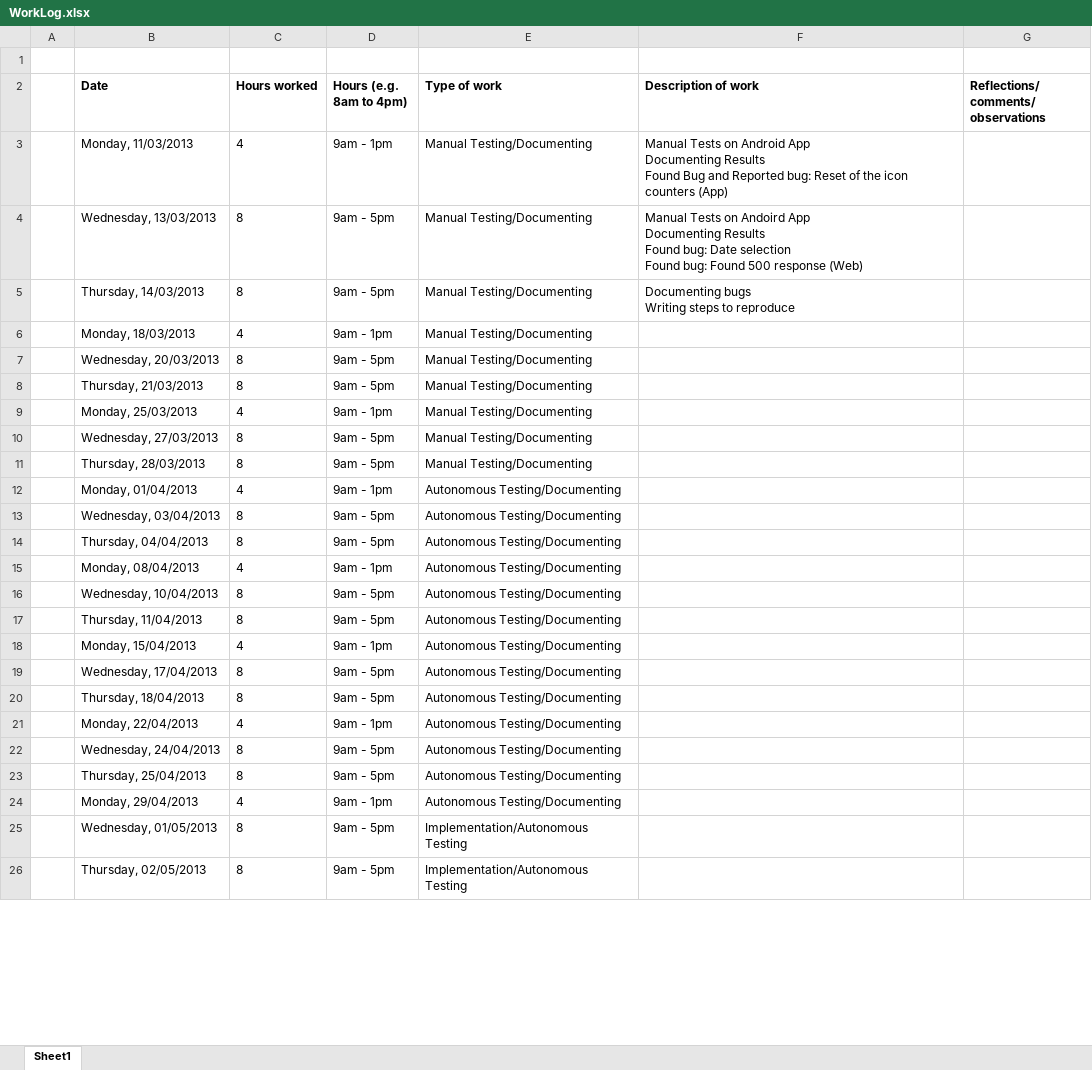
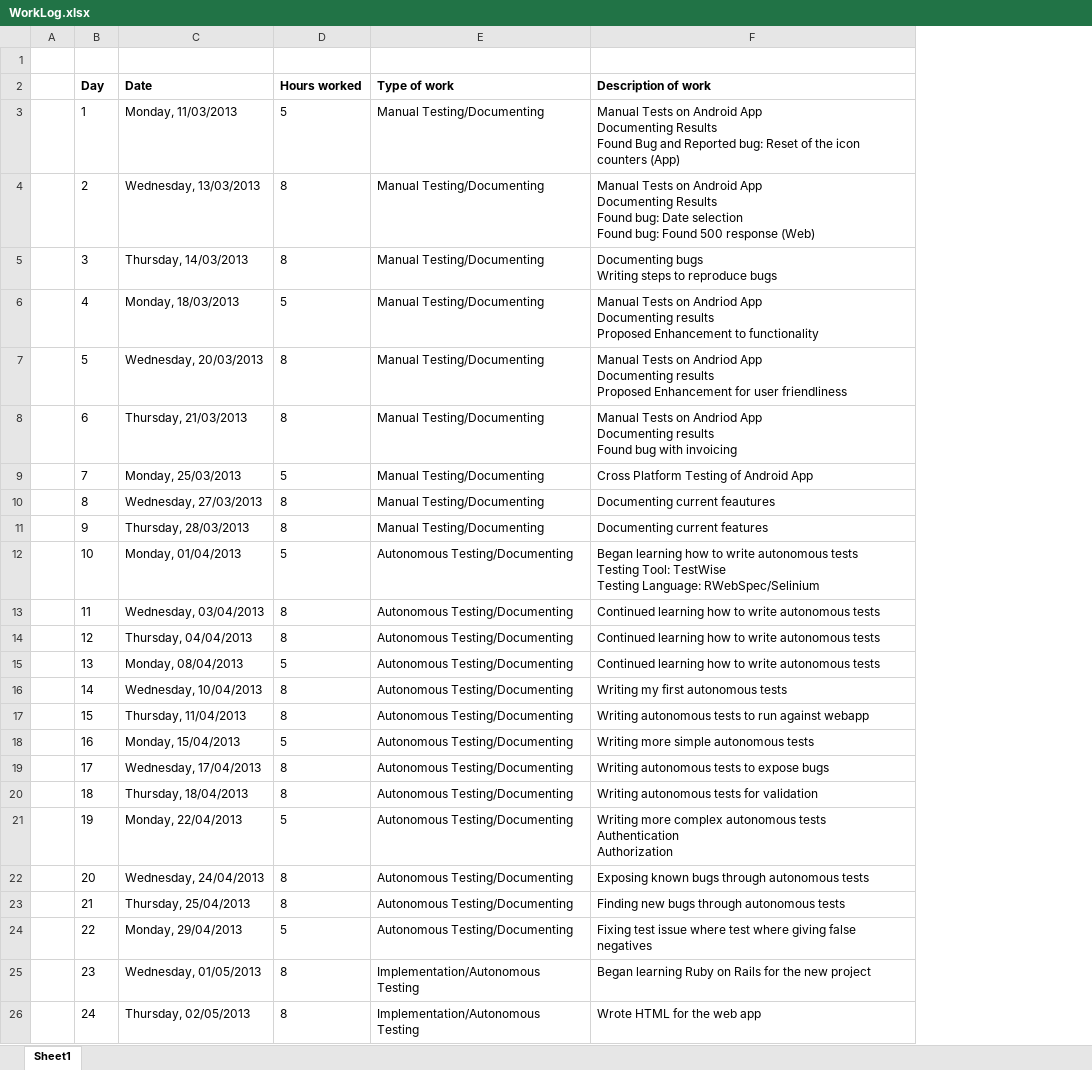
Before and after one commit to frankieferr/A-Uni, an Excel workbook: SEB701/WorkLog.xlsx, sheet Sheet1, drawn as a sheet; only a part is shown; values as stored, in another font and other column widths than the file's, no borders; removed rows and columns are numbered as before the commit, all else as after; ↵ is a line break in a cell; the diff covers the shown part only; the diff names each change by its address in the sheet, - before the commit and + after, or states it on an @@ line.

```diff
--- a/SEB701/WorkLog.xlsx (sheet Sheet1)
+++ b/SEB701/WorkLog.xlsx (sheet Sheet1)
+column B (Day), rows 3-26: 1 | 2 | 3 | 4 | 5 | 6 | 7 | 8 | 9 | 10 | 11 | 12 | 13 | 14 | 15 | 16 | 17 | 18 | 19 | 20 | 21 | 22 | 23 | 24
-column D (Hours (e.g. 8am to 4pm)), rows 3-26: 9am - 1pm | 9am - 5pm | 9am - 5pm | 9am - 1pm | 9am - 5pm | 9am - 5pm | 9am - 1pm | 9am - 5pm | 9am - 5pm | 9am - 1pm | 9am - 5pm | 9am - 5pm | 9am - 1pm | 9am - 5pm | 9am - 5pm | 9am - 1pm | 9am - 5pm | 9am - 5pm | 9am - 1pm | 9am - 5pm | 9am - 5pm | 9am - 1pm | 9am - 5pm | 9am - 5pm
-column G, row 2: Reflections/ comments/ observations
-D3 (Hours worked): 4
+D3 (Hours worked): 5
-F4 (Description of work): …Tests on Andoird App ↵ Documenting…
+F4 (Description of work): …Tests on Android App ↵ Documenting…
-F5 (Description of work): …to reproduce
+F5 (Description of work): …to reproduce bugs
-D6 (Hours worked): 4
+D6 (Hours worked): 5
-F6 (Description of work): (empty)
+F6 (Description of work): Manual Tests on Andriod App ↵ Documenting results ↵ Proposed Enhancement to functionality
-F7 (Description of work): (empty)
+F7 (Description of work): Manual Tests on Andriod App ↵ Documenting results ↵ Proposed Enhancement for user friendliness
-F8 (Description of work): (empty)
+F8 (Description of work): Manual Tests on Andriod App ↵ Documenting results ↵ Found bug with invoicing
-D9 (Hours worked): 4
+D9 (Hours worked): 5
-F9 (Description of work): (empty)
+F9 (Description of work): Cross Platform Testing of Android App
-F10 (Description of work): (empty)
+F10 (Description of work): Documenting current feautures
-F11 (Description of work): (empty)
+F11 (Description of work): Documenting current features
-D12 (Hours worked): 4
+D12 (Hours worked): 5
-F12 (Description of work): (empty)
+F12 (Description of work): Began learning how to write autonomous tests ↵ Testing Tool: TestWise ↵ Testing Language: RWebSpec/Selinium
-F13:F15 (Description of work): (empty)
+F13:F15 (Description of work): Continued learning how to write autonomous tests
-D15 (Hours worked): 4
+D15 (Hours worked): 5
-F16 (Description of work): (empty)
+F16 (Description of work): Writing my first autonomous tests
-F17 (Description of work): (empty)
+F17 (Description of work): Writing autonomous tests to run against webapp
-D18 (Hours worked): 4
+D18 (Hours worked): 5
-F18 (Description of work): (empty)
+F18 (Description of work): Writing more simple autonomous tests
-F19 (Description of work): (empty)
+F19 (Description of work): Writing autonomous tests to expose bugs
-F20 (Description of work): (empty)
+F20 (Description of work): Writing autonomous tests for validation
-D21 (Hours worked): 4
+D21 (Hours worked): 5
-F21 (Description of work): (empty)
+F21 (Description of work): Writing more complex autonomous tests ↵ Authentication ↵ Authorization
-F22 (Description of work): (empty)
+F22 (Description of work): Exposing known bugs through autonomous tests
-F23 (Description of work): (empty)
+F23 (Description of work): Finding new bugs through autonomous tests
-D24 (Hours worked): 4
+D24 (Hours worked): 5
-F24 (Description of work): (empty)
+F24 (Description of work): Fixing test issue where test where giving false negatives
-F25 (Description of work): (empty)
+F25 (Description of work): Began learning Ruby on Rails for the new project
-F26 (Description of work): (empty)
+F26 (Description of work): Wrote HTML for the web app
```
Also changed, not shown: 52 edited cells elsewhere in this sheet, 3 other files.
